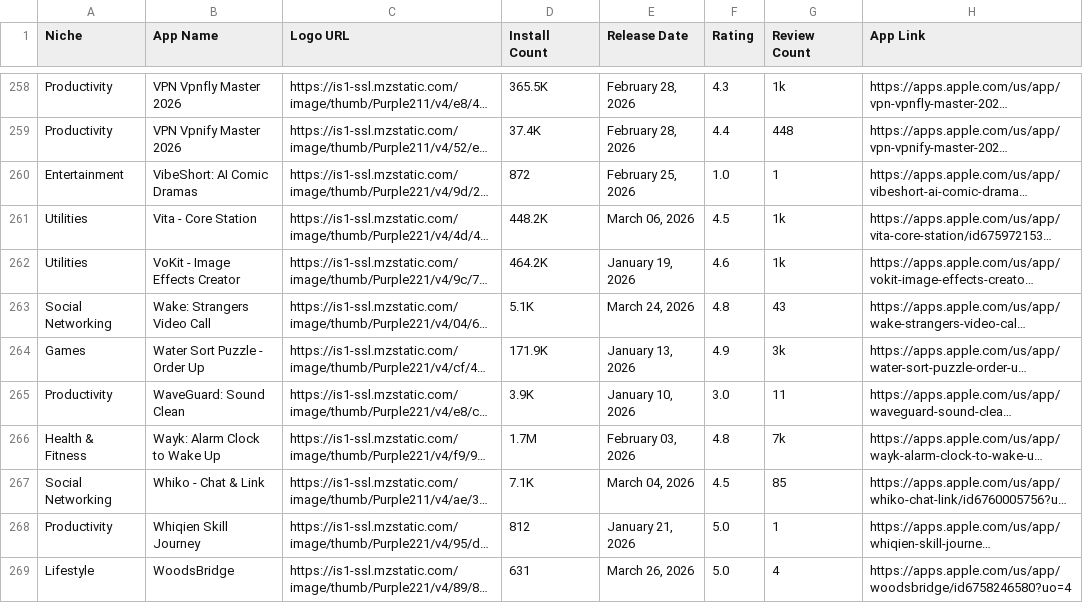
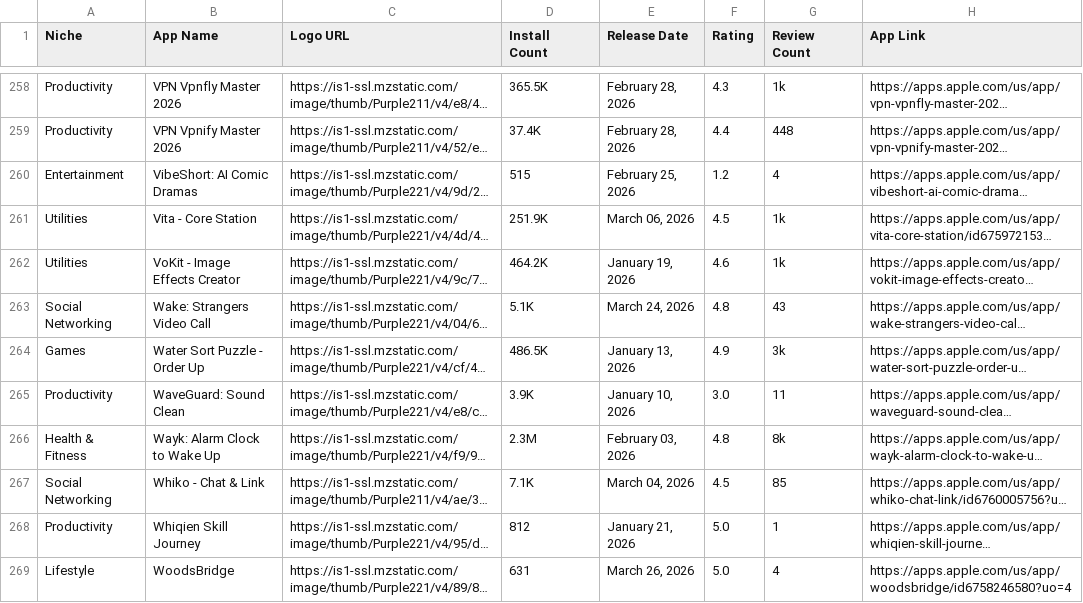
Before and after one commit to zakariaferzazi/automations_saso, a CSV file: app_store_apps.csv, drawn as a sheet; only a part is shown, gaps mark what is left out; long unchanged cells end in …; the diff covers the shown part only; the diff names each change by its address in the sheet, - before the commit and + after, or states it on an @@ line.

```diff
--- a/app_store_apps.csv
+++ b/app_store_apps.csv
-D260 (Install Count): 872
+D260 (Install Count): 515
-F260 (Rating): 1.0
+F260 (Rating): 1.2
-G260 (Review Count): 1
+G260 (Review Count): 4
-D261 (Install Count): 448.2K
+D261 (Install Count): 251.9K
-D264 (Install Count): 171.9K
+D264 (Install Count): 486.5K
-D266 (Install Count): 1.7M
+D266 (Install Count): 2.3M
-G266 (Review Count): 7k
+G266 (Review Count): 8k
```
Also changed, not shown: 66 edited cells elsewhere in this file.
